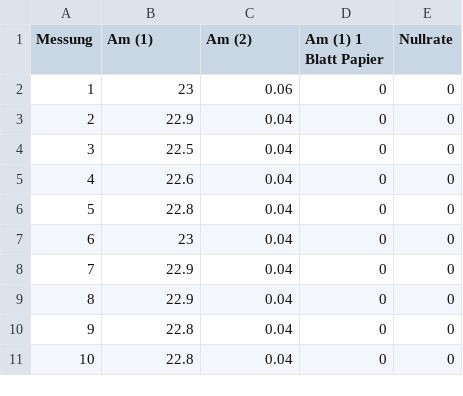
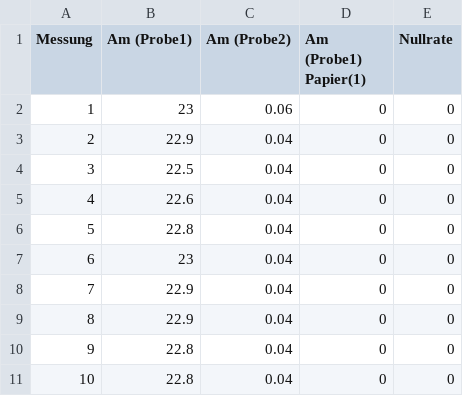
Before and after one commit to HateFindingNames/RadiationProtection_DetectorTechnology, a CSV file: V15/Messungen/Absorption/Am_A2.csv (was V15/Messungen/Am_A2.csv), drawn as a sheet.

```diff
--- a/V15/Messungen/Am_A2.csv
+++ b/V15/Messungen/Absorption/Am_A2.csv
@@ -1,2 +1,2 @@
-Messung;Am (1);Am (2);Am (1) 1 Blatt Papier;Nullrate
+Messung;Am (Probe1);Am (Probe2);Am (Probe1) Papier(1);Nullrate
 1;23;0.06;0;0
```
Also changed, not shown: V15/Messungen/Absorption/Co_A2.csv, V15/Messungen/Absorption/Sr_A2.csv, 8 other files.
